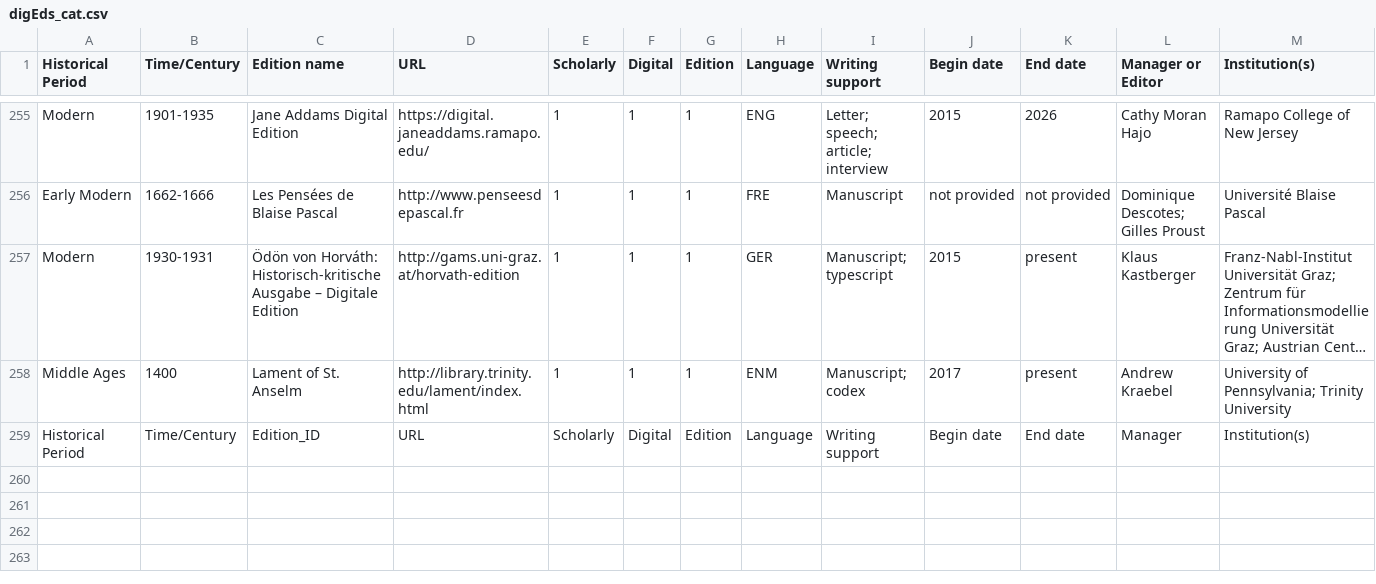
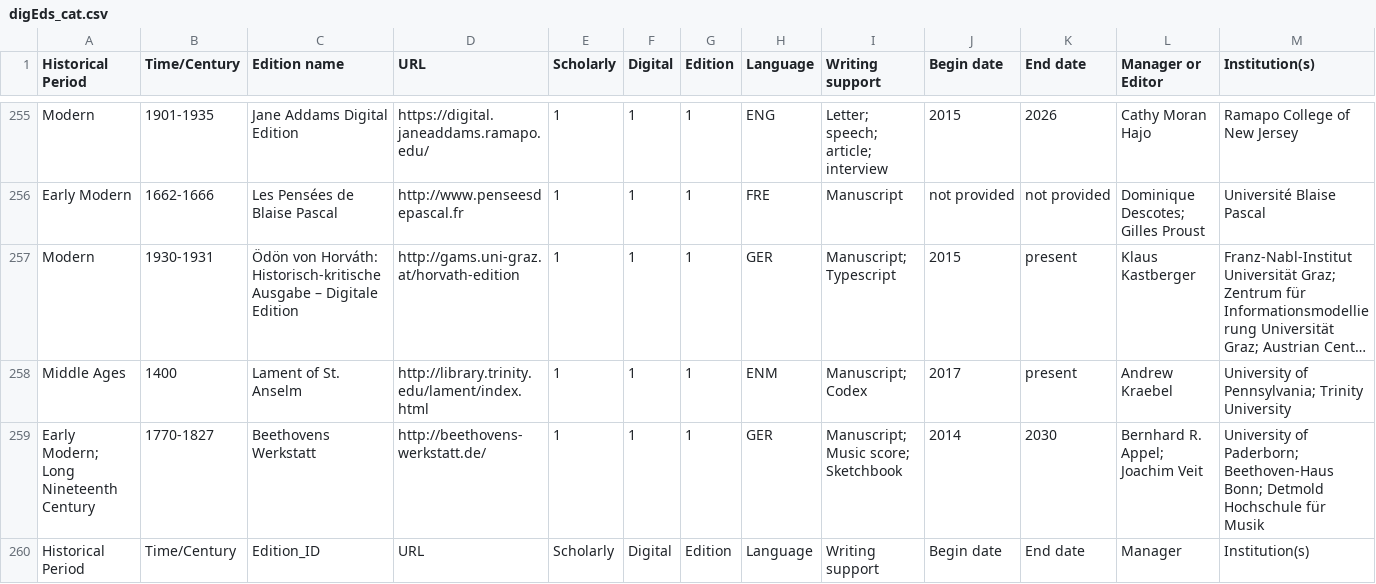
Before and after one commit to gfranzini/digEds_cat, a CSV file: digEds_cat.csv, drawn as a sheet; only a part is shown, gaps mark what is left out; long unchanged cells end in …; rows hold the shown columns only; the diff names each change by its address in the sheet, - before the commit and + after, or states it on an @@ line.

Commit message:
Added Beethoven Werkstatt; corrections

```diff
--- a/digEds_cat.csv
+++ b/digEds_cat.csv
-I257 (Writing support): Manuscript; typescript
+I257 (Writing support): Manuscript; Typescript
-I258 (Writing support): Manuscript; codex
+I258 (Writing support): Manuscript; Codex
+row 259: Early Modern; Long Nineteenth Century | 1770-1827 | Beethovens Werkstatt | http://beethovens-werkstatt.de/ | 1 | 1 | 1 | GER | Manuscript; Music score; Sketchbook | 2014 | 2030 | Bernhard R. Appel; Joachim Veit | University of Paderborn; Beethoven-Haus Bonn; Detmold Hochschule für Musik
```
